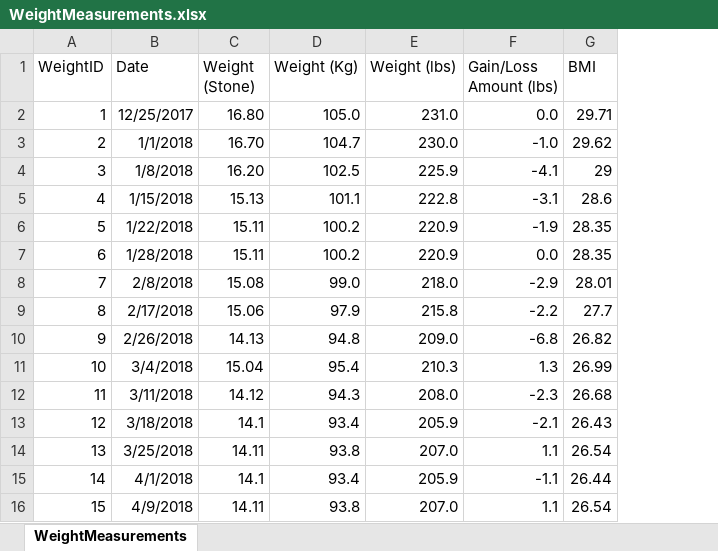
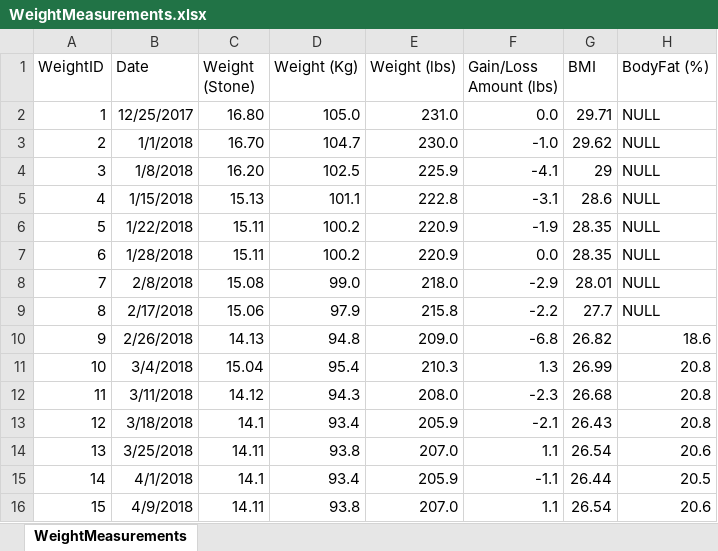
Before and after one commit to willvelida/mydata, an Excel workbook: datasets/WeightMeasurements.xlsx, sheet WeightMeasurements, drawn as a sheet; values as stored, in another font and other column widths than the file's, no borders; the diff names each change by its address in the sheet, - before the commit and + after, or states it on an @@ line.

Commit message:
Adding BodyFat column and values to WeightMeasurements 09/04/2018

```diff
--- a/datasets/WeightMeasurements.xlsx (sheet WeightMeasurements)
+++ b/datasets/WeightMeasurements.xlsx (sheet WeightMeasurements)
+column H (BodyFat (%)), rows 2-16: NULL | NULL | NULL | NULL | NULL | NULL | NULL | NULL | 18.6 | 20.8 | 20.8 | 20.8 | 20.6 | 20.5 | 20.6
```
Also changed, not shown: 2 other files.
